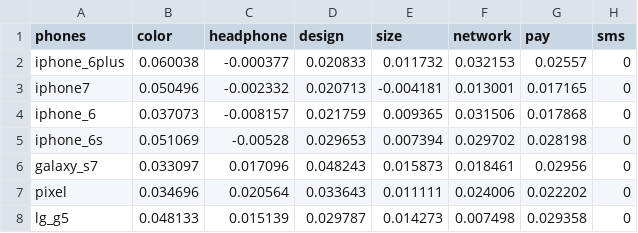
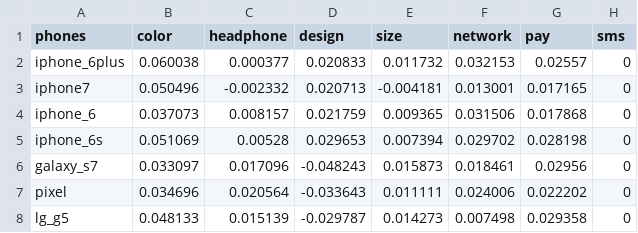
Before and after one commit to moharnab123saikia/sales_opportunity, a CSV file: code/sentiments.csv, drawn as a sheet; only a part is shown; the diff names each change by its address in the sheet, - before the commit and + after, or states it on an @@ line.

Commit message:
Update sentiments.csv

```diff
--- a/code/sentiments.csv
+++ b/code/sentiments.csv
-C2 (headphone): -0.000377
+C2 (headphone): 0.000377
-C4 (headphone): -0.008157
+C4 (headphone): 0.008157
-C5 (headphone): -0.00528
+C5 (headphone): 0.00528
-D6 (design): 0.048243
+D6 (design): -0.048243
-D7 (design): 0.033643
+D7 (design): -0.033643
-D8 (design): 0.029787
+D8 (design): -0.029787
```
